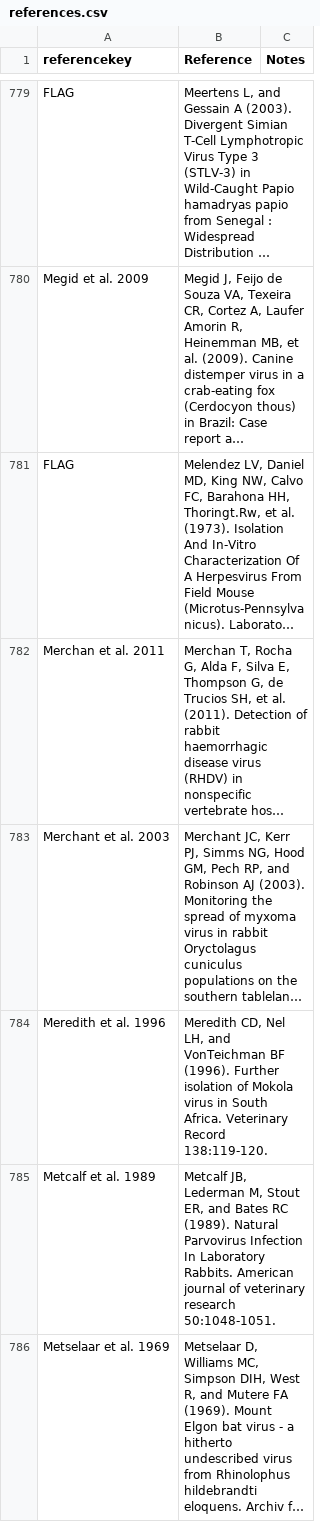
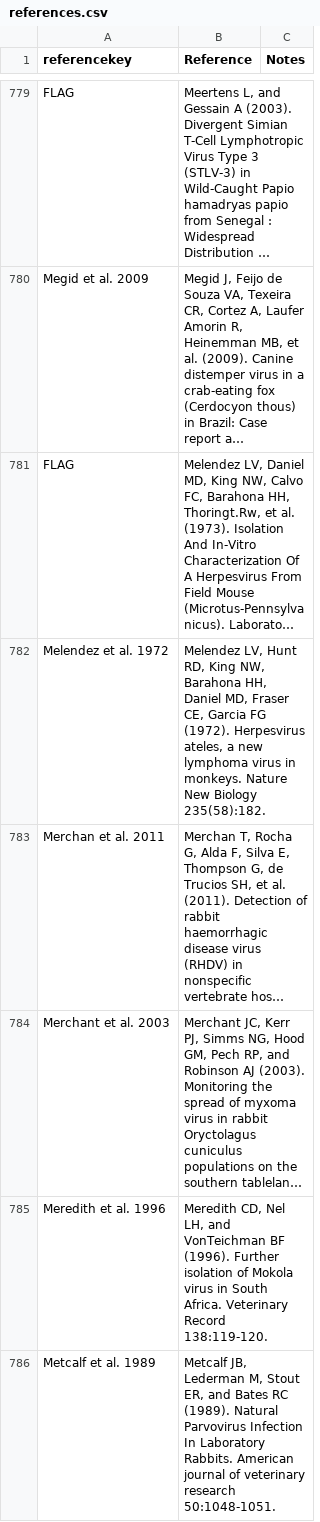
Before and after one commit to ecohealthalliance/HP3, a CSV file: data/references.csv, drawn as a sheet; only a part is shown, gaps mark what is left out; the shorter side is filled out with more unchanged rows; long unchanged cells end in …; the diff names each change by its address in the sheet, - before the commit and + after, or states it on an @@ line.

Commit message:
Add Melendez et al. 1972 ref

```diff
--- a/data/references.csv
+++ b/data/references.csv
+row 782: Melendez et al. 1972 | Melendez LV, Hunt RD, King NW, Barahona HH, Daniel MD, Fraser CE, Garcia FG (1972). Herpesvirus ateles, a new lymphoma virus in monkeys. Nature New Biology 235(58):182.
```
